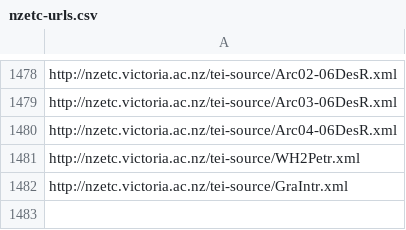
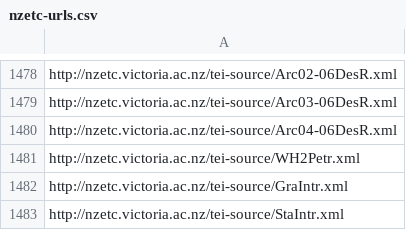
Before and after one commit to stuartyeates/sampler, a CSV file: TEI/nzetc-urls.csv, drawn as a sheet; only a part is shown, gaps mark what is left out.

Commit message:
add

```diff
--- a/TEI/nzetc-urls.csv
+++ b/TEI/nzetc-urls.csv
@@ -1482 +1482,2 @@ http://nzetc.victoria.ac.nz/tei-source/WH2Petr.xml
 http://nzetc.victoria.ac.nz/tei-source/GraIntr.xml
+http://nzetc.victoria.ac.nz/tei-source/StaIntr.xml
```
